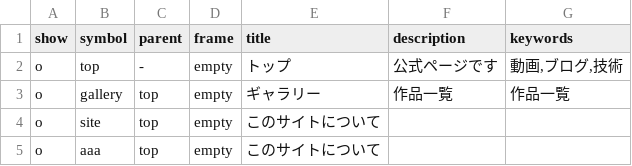
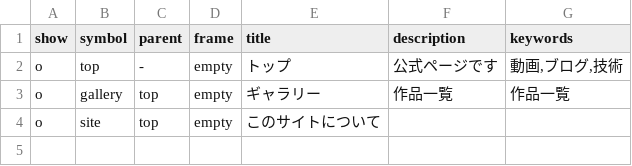
Before and after one commit to ShoyoFILMS/fudina, a CSV file: dimensions/pc/pages.csv, drawn as a sheet; the diff names each change by its address in the sheet, - before the commit and + after, or states it on an @@ line.

```diff
--- a/dimensions/pc/pages.csv
+++ b/dimensions/pc/pages.csv
-row 5: o | aaa | top | empty | このサイトについて
```
Also changed, not shown: 4 other files.
